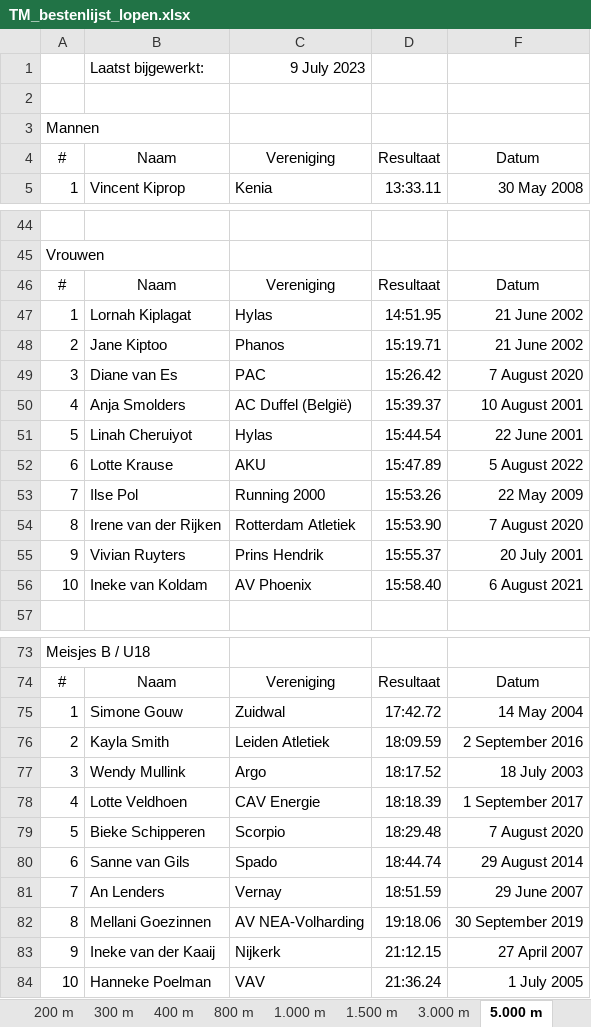
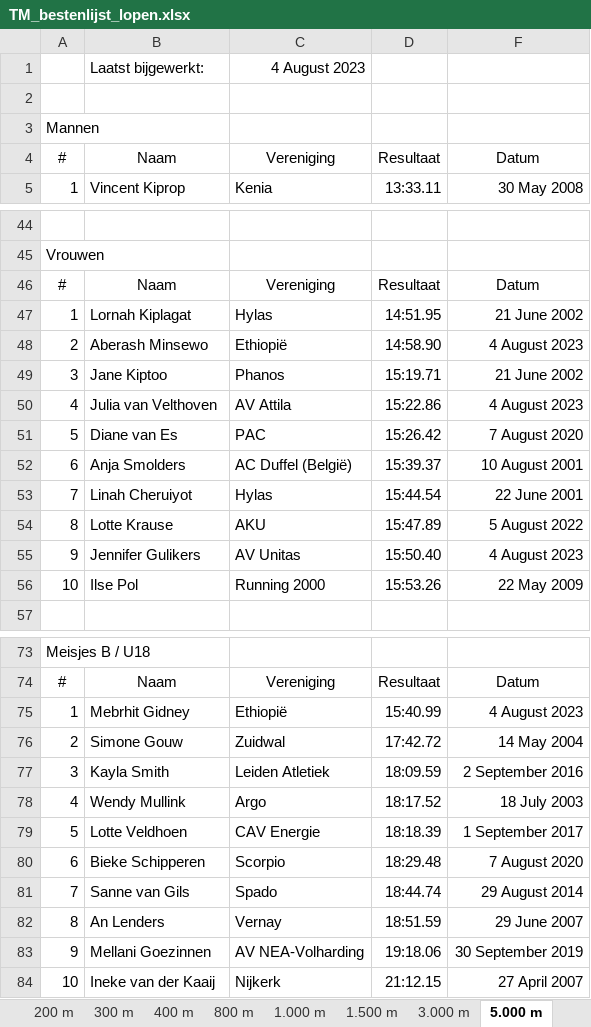
Before and after one commit to u-track/site-trackmeetings-nl, an Excel workbook: static/bestenlijsten/TM_bestenlijst_lopen.xlsx, sheet 5.000 m, drawn as a sheet; only a part is shown, gaps mark what is left out; values as stored, in another font and other column widths than the file's, no borders; removed rows and columns are numbered as before the commit, all else as after; the diff names each change by its address in the sheet, - before the commit and + after, or states it on an @@ line.

```diff
--- a/static/bestenlijsten/TM_bestenlijst_lopen.xlsx (sheet 5.000 m)
+++ b/static/bestenlijsten/TM_bestenlijst_lopen.xlsx (sheet 5.000 m)
-C1: 9 July 2023
+C1: 4 August 2023
+row 48: 2 | Aberash Minsewo | Ethiopië | 14:58.90 | 4 August 2023
-A49: 2
+A49: 3
+row 50: 4 | Julia van Velthoven | AV Attila | 15:22.86 | 4 August 2023
-A51: 3
+A51: 5
-A52: 4
+A52: 6
-A53: 5
+A53: 7
-A54: 6
+A54: 8
+row 55: 9 | Jennifer Gulikers | AV Unitas | 15:50.40 | 4 August 2023
-A56: 7
+A56: 10
-row 54: 8 | Irene van der Rijken | Rotterdam Atletiek | 15:53.90 | 7 August 2020
-row 55: 9 | Vivian Ruyters | Prins Hendrik | 15:55.37 | 20 July 2001
-row 56: 10 | Ineke van Koldam | AV Phoenix | 15:58.40 | 6 August 2021
+row 75: 1 | Mebrhit Gidney | Ethiopië | 15:40.99 | 4 August 2023
-A76: 1
+A76: 2
-A77: 2
+A77: 3
-A78: 3
+A78: 4
-A79: 4
+A79: 5
-A80: 5
+A80: 6
-A81: 6
+A81: 7
-A82: 7
+A82: 8
-A83: 8
+A83: 9
-A84: 9
+A84: 10
-row 84: 10 | Hanneke Poelman | VAV | 21:36.24 | 1 July 2005
```
Also changed, not shown: sheet Mijl, sheet 150 m, sheet 300 m, sheet 200 mH, sheet 10.000 m, sheet 3.000 St, 9 more sheets, static/bestenlijsten/TM_bestenlijst_technisch.xlsx, 1 other file.
